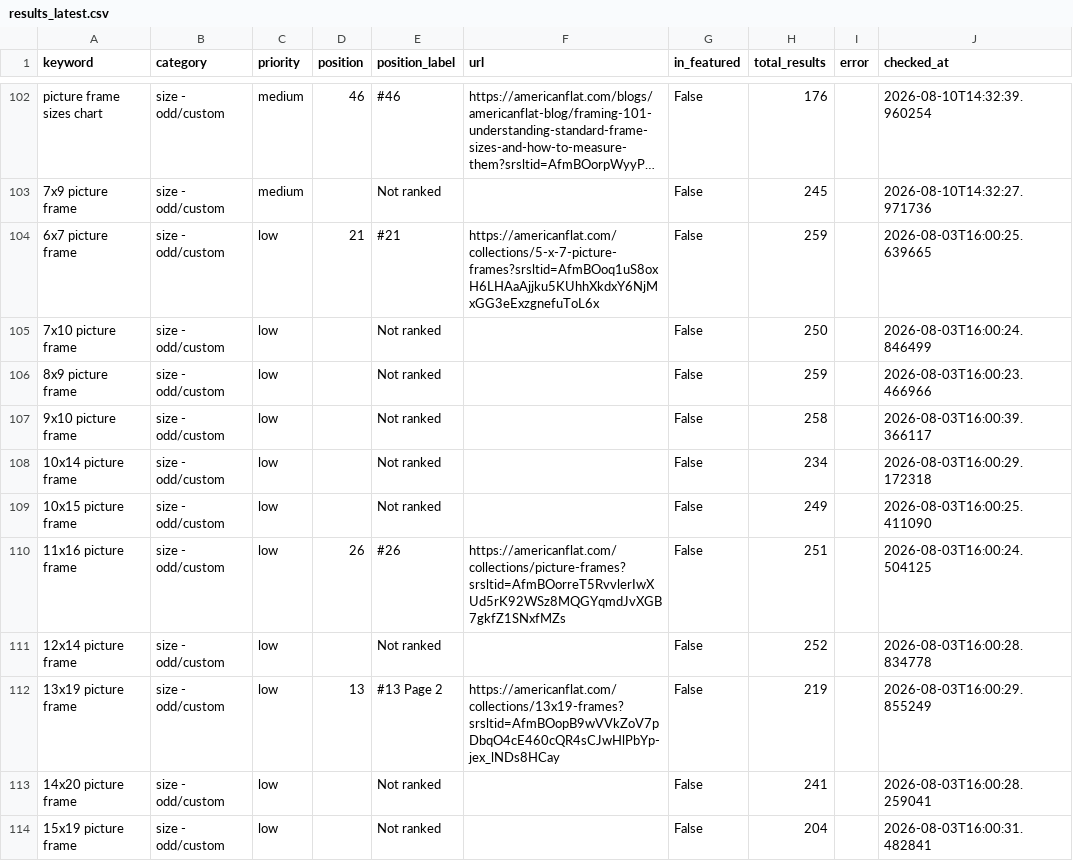
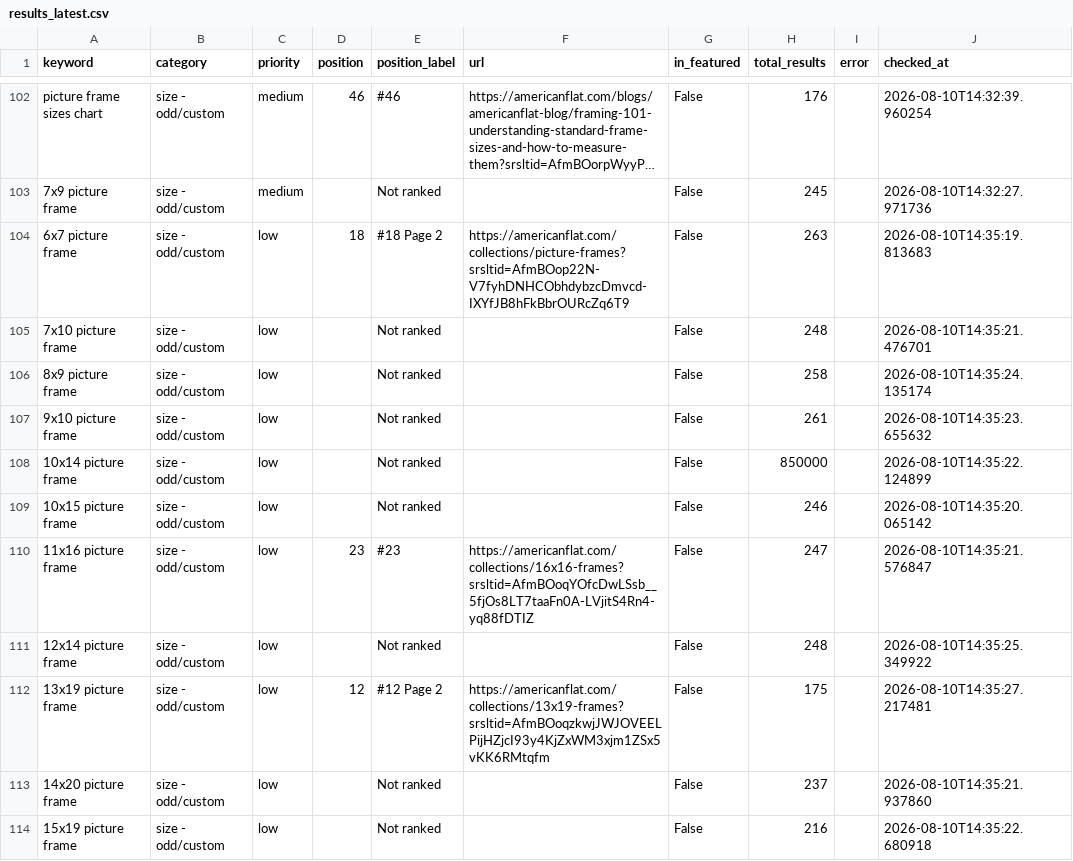
Before and after one commit to juan-americanflat/webcrawler, a CSV file: results_latest.csv, drawn as a sheet; only a part is shown, gaps mark what is left out; long unchanged cells end in …; the diff covers the shown part only; the diff names each change by its address in the sheet, - before the commit and + after, or states it on an @@ line.

```diff
--- a/results_latest.csv
+++ b/results_latest.csv
-D104 (position): 21
+D104 (position): 18
-E104 (position_label): #21
+E104 (position_label): #18 Page 2
-F104 (url): https://americanflat.com/collections/5-x-7-picture-frames?srsltid=AfmBOoq1uS8oxH6LHAaAjjku5KUhhXkdxY6NjMxGG3eExzgnefuToL6x
+F104 (url): https://americanflat.com/collections/picture-frames?srsltid=AfmBOop22N-V7fyhDNHCObhdybzcDmvcd-IXYfJB8hFkBbrOURcZq6T9
-H104 (total_results): 259
+H104 (total_results): 263
-J104 (checked_at): 2026-08-03T16:00:25.639665
+J104 (checked_at): 2026-08-10T14:35:19.813683
-H105 (total_results): 250
+H105 (total_results): 248
-J105 (checked_at): 2026-08-03T16:00:24.846499
+J105 (checked_at): 2026-08-10T14:35:21.476701
-H106 (total_results): 259
+H106 (total_results): 258
-J106 (checked_at): 2026-08-03T16:00:23.466966
+J106 (checked_at): 2026-08-10T14:35:24.135174
-H107 (total_results): 258
+H107 (total_results): 261
-J107 (checked_at): 2026-08-03T16:00:39.366117
+J107 (checked_at): 2026-08-10T14:35:23.655632
-H108 (total_results): 234
+H108 (total_results): 850000
-J108 (checked_at): 2026-08-03T16:00:29.172318
+J108 (checked_at): 2026-08-10T14:35:22.124899
-H109 (total_results): 249
+H109 (total_results): 246
-J109 (checked_at): 2026-08-03T16:00:25.411090
+J109 (checked_at): 2026-08-10T14:35:20.065142
-D110 (position): 26
+D110 (position): 23
-E110 (position_label): #26
+E110 (position_label): #23
-F110 (url): https://americanflat.com/collections/picture-frames?srsltid=AfmBOorreT5RvvlerIwXUd5rK92WSz8MQGYqmdJvXGB7gkfZ1SNxfMZs
+F110 (url): https://americanflat.com/collections/16x16-frames?srsltid=AfmBOoqYOfcDwLSsb__5fjOs8LT7taaFn0A-LVjitS4Rn4-yq88fDTIZ
-H110 (total_results): 251
+H110 (total_results): 247
-J110 (checked_at): 2026-08-03T16:00:24.504125
+J110 (checked_at): 2026-08-10T14:35:21.576847
-H111 (total_results): 252
+H111 (total_results): 248
-J111 (checked_at): 2026-08-03T16:00:28.834778
+J111 (checked_at): 2026-08-10T14:35:25.349922
-D112 (position): 13
+D112 (position): 12
-E112 (position_label): #13 Page 2
+E112 (position_label): #12 Page 2
-F112 (url): https://americanflat.com/collections/13x19-frames?srsltid=AfmBOopB9wVVkZoV7pDbqO4cE460cQR4sCJwHlPbYp-jex_lNDs8HCay
+F112 (url): https://americanflat.com/collections/13x19-frames?srsltid=AfmBOoqzkwjJWJOVEELPijHZjcI93y4KjZxWM3xjm1ZSx5vKK6RMtqfm
-H112 (total_results): 219
+H112 (total_results): 175
-J112 (checked_at): 2026-08-03T16:00:29.855249
+J112 (checked_at): 2026-08-10T14:35:27.217481
-H113 (total_results): 241
+H113 (total_results): 237
-J113 (checked_at): 2026-08-03T16:00:28.259041
+J113 (checked_at): 2026-08-10T14:35:21.937860
-H114 (total_results): 204
+H114 (total_results): 216
-J114 (checked_at): 2026-08-03T16:00:31.482841
+J114 (checked_at): 2026-08-10T14:35:22.680918
```
Also changed, not shown: 71 edited cells elsewhere in this file, results_history/results_2026-08-10.csv.
